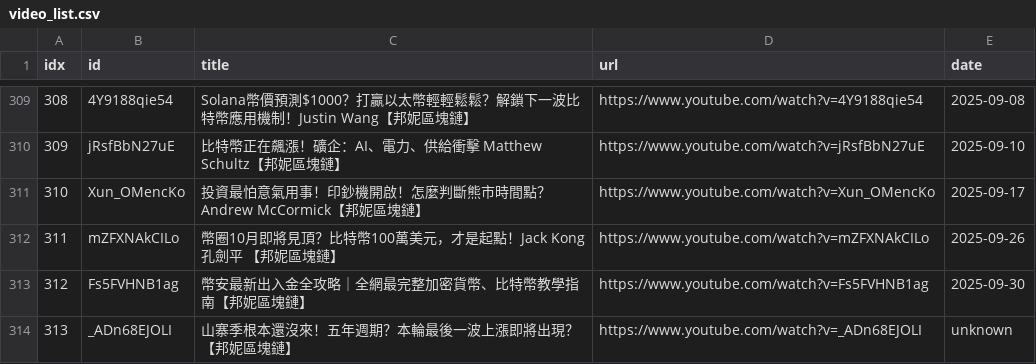
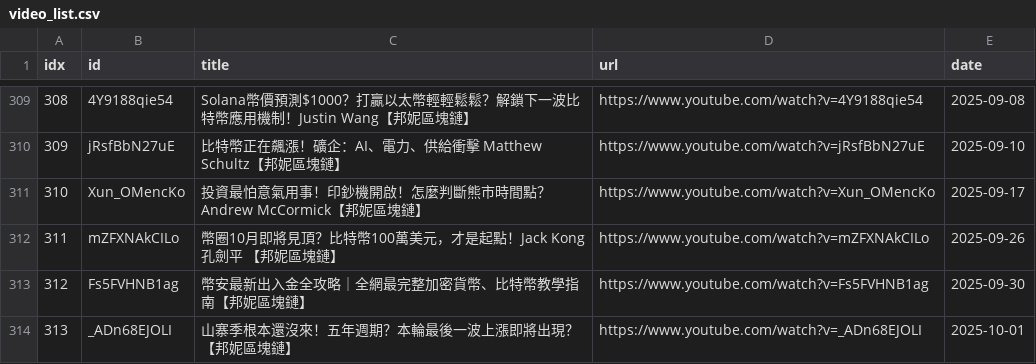
Before and after one commit to sumsjp/BonnieBlockchain, a CSV file: src/video_list.csv, drawn as a sheet; only a part is shown, gaps mark what is left out.

```diff
--- a/src/video_list.csv
+++ b/src/video_list.csv
@@ -313,2 +313,2 @@ idx,id,title,url,date
 312,Fs5FVHNB1ag,幣安最新出入金全攻略｜全網最完整加密貨幣、比特幣教學指南【邦妮區塊鏈】,https://www.youtube.com/watch?v=Fs5FVHNB1ag,2025-09-30
-313,_ADn68EJOLI,山寨季根本還沒來！五年週期？本輪最後一波上漲即將出現？【邦妮區塊鏈】,https://www.youtube.com/watch?v=_ADn68EJOLI,unknown
+313,_ADn68EJOLI,山寨季根本還沒來！五年週期？本輪最後一波上漲即將出現？【邦妮區塊鏈】,https://www.youtube.com/watch?v=_ADn68EJOLI,2025-10-01
```
Also changed, not shown: 2 other files.
